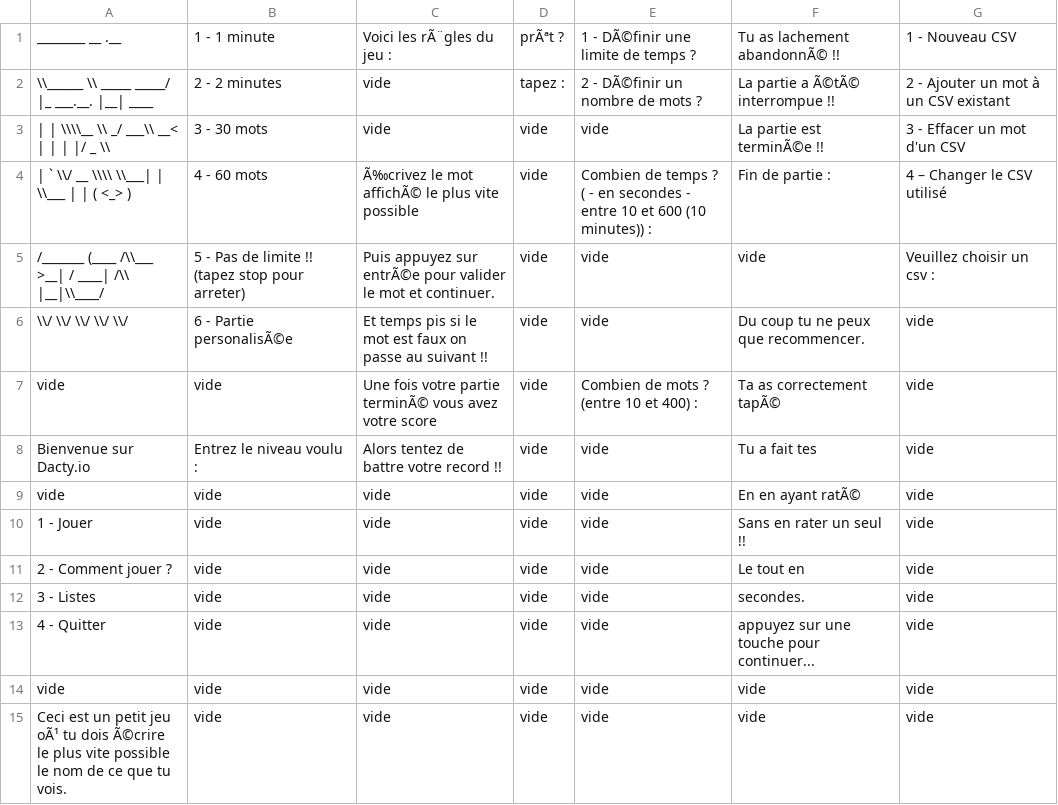
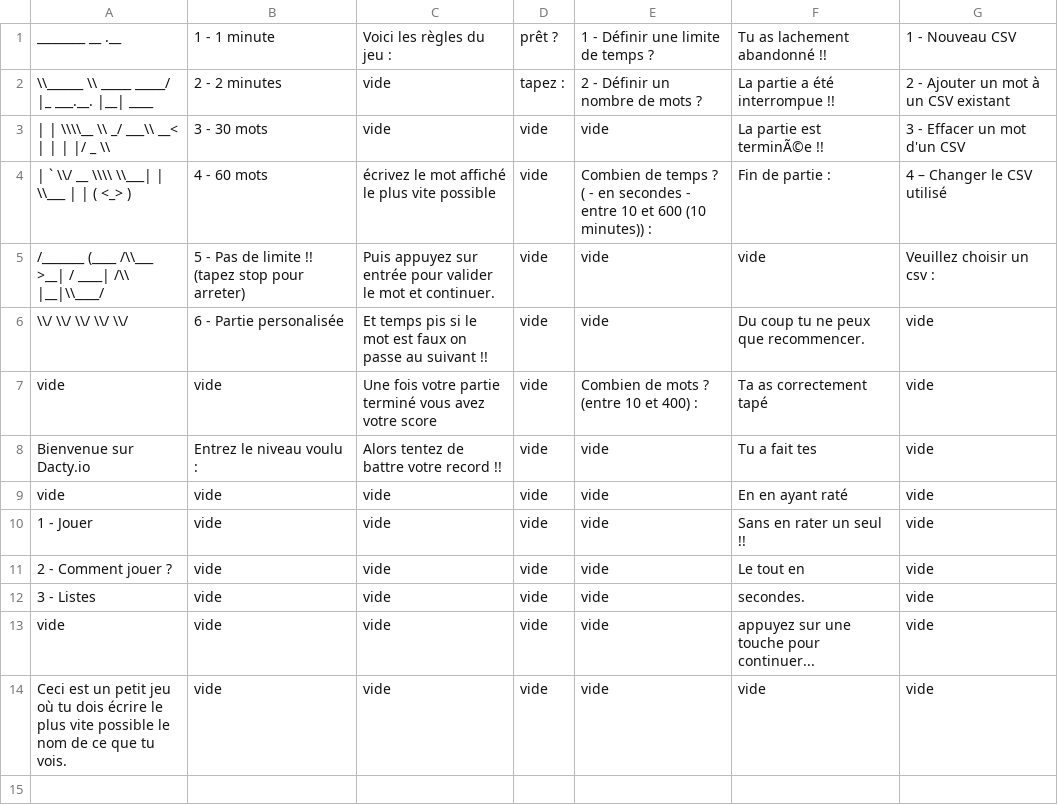
Before and after one commit to Guilamb/dacty.io, a CSV file: ressources/texte.csv, drawn as a sheet.

```diff
--- a/ressources/texte.csv
+++ b/ressources/texte.csv
@@ -1,10 +1,10 @@
-________                 __              .__        ,1 - 1 minute,Voici les rÃ¨gles du jeu :,prÃªt ?,1 - DÃ©finir une limite de temps ?,Tu as lachement abandonnÃ© !!,1 - Nouveau CSV
-\\______ \\ _____    _____/  |_ ___.__.    |__| ____  ,2 - 2 minutes,vide,tapez : ,2 - DÃ©finir un nombre de mots ?,La partie a Ã©tÃ© interrompue !!,2 - Ajouter un mot à un CSV existant
+________                 __              .__        ,1 - 1 minute,Voici les règles du jeu :,prêt ?,1 - Définir une limite de temps ?,Tu as lachement abandonné !!,1 - Nouveau CSV
+\\______ \\ _____    _____/  |_ ___.__.    |__| ____  ,2 - 2 minutes,vide,tapez : ,2 - Définir un nombre de mots ?,La partie a été interrompue !!,2 - Ajouter un mot à un CSV existant
  |    |  \\\\__  \\ _/ ___\\   __<   |  |    |  |/  _ \\ ,3 - 30 mots,vide,vide,vide,La partie est terminÃ©e !!,3 - Effacer un mot d'un CSV
- |    `   \\/ __ \\\\  \\___|  |  \\___  |    |  (  <_> ),4 - 60 mots,Ã‰crivez le mot affichÃ© le plus vite possible,vide,Combien de temps ? ( - en secondes - entre 10 et 600 (10 minutes)) :,Fin de partie :,4 – Changer le CSV utilisé
-/_______  (____  /\\___  >__|  / ____| /\\ |__|\\____/ ,5 - Pas de limite !! (tapez stop pour arreter),Puis appuyez sur entrÃ©e pour valider le mot et continuer.,vide,vide,vide,Veuillez choisir un csv :
-        \\/     \\/     \\/      \\/      \\/            ,6 - Partie personalisÃ©e,Et temps pis si le mot est faux on passe au suivant !!,vide,vide,Du coup tu ne peux que recommencer.,vide
-vide,vide,Une fois votre partie terminÃ© vous avez votre score,vide,Combien de mots ? (entre 10 et 400) :,Ta as correctement tapÃ© ,vide
+ |    `   \\/ __ \\\\  \\___|  |  \\___  |    |  (  <_> ),4 - 60 mots,écrivez le mot affiché le plus vite possible,vide,Combien de temps ? ( - en secondes - entre 10 et 600 (10 minutes)) :,Fin de partie :,4 – Changer le CSV utilisé
+/_______  (____  /\\___  >__|  / ____| /\\ |__|\\____/ ,5 - Pas de limite !! (tapez stop pour arreter),Puis appuyez sur entrée pour valider le mot et continuer.,vide,vide,vide,Veuillez choisir un csv :
+        \\/     \\/     \\/      \\/      \\/            ,6 - Partie personalisée,Et temps pis si le mot est faux on passe au suivant !!,vide,vide,Du coup tu ne peux que recommencer.,vide
+vide,vide,Une fois votre partie terminé vous avez votre score,vide,Combien de mots ? (entre 10 et 400) :,Ta as correctement tapé ,vide
 Bienvenue sur Dacty.io,Entrez le niveau voulu : ,Alors tentez de battre votre record !!,vide,vide,Tu a fait tes ,vide
-vide,vide,vide,vide,vide,En en ayant ratÃ© ,vide
+vide,vide,vide,vide,vide,En en ayant raté ,vide
 1 - Jouer,vide,vide,vide,vide,Sans en rater un seul !!,vide
@@ -12,4 +12,3 @@ vide,vide,vide,vide,vide,En en ayant ratÃ© ,vide
 3 - Listes,vide,vide,vide,vide, secondes.,vide
-4 - Quitter,vide,vide,vide,vide,appuyez sur une touche pour continuer...,vide
-vide,vide,vide,vide,vide,vide,vide
-Ceci est un petit jeu oÃ¹ tu dois Ã©crire le plus vite possible le nom de ce que tu vois.,vide,vide,vide,vide,vide,vide
+vide,vide,vide,vide,vide,appuyez sur une touche pour continuer...,vide
+Ceci est un petit jeu où tu dois écrire le plus vite possible le nom de ce que tu vois.,vide,vide,vide,vide,vide,vide
```
Also changed, not shown: 32 other files.
